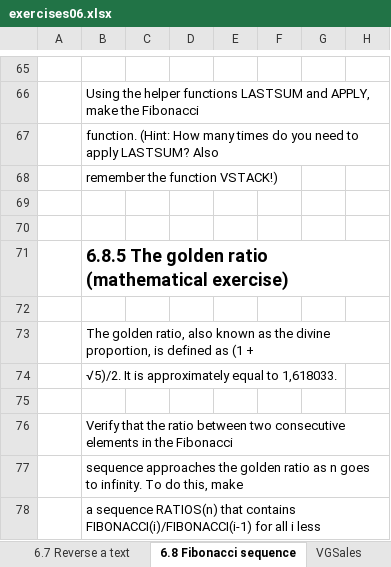
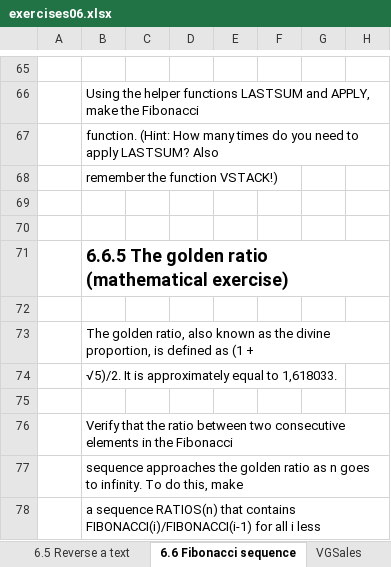
Before and after one commit to BI-DS/ELE-3915, an Excel workbook: exercises/exercises06.xlsx, sheet 6.6 Fibonacci sequence, drawn as a sheet; only a part is shown, gaps mark what is left out; values as stored, in another font and other column widths than the file's, no borders; the diff covers the shown part only; the diff names each change by its address in the sheet, - before the commit and + after, or states it on an @@ line.

```diff
--- a/exercises/exercises06.xlsx (sheet 6.6 Fibonacci sequence)
+++ b/exercises/exercises06.xlsx (sheet 6.6 Fibonacci sequence)
-sheet tab: 6.7 Reverse a text
+sheet tab: 6.5 Reverse a text
-sheet tab: 6.8 Fibonacci sequence
+sheet tab: 6.6 Fibonacci sequence
-B71: 6.8.5 The golden…
+B71: 6.6.5 The golden…
```
Also changed, not shown: 5 edited cells elsewhere in this sheet, sheet 6.3 PRODUCTIF function, sheet 6.5 Reverse a text, sheet 6.4 WORDCOUNT function, other sheet tabs, 1 other file.
